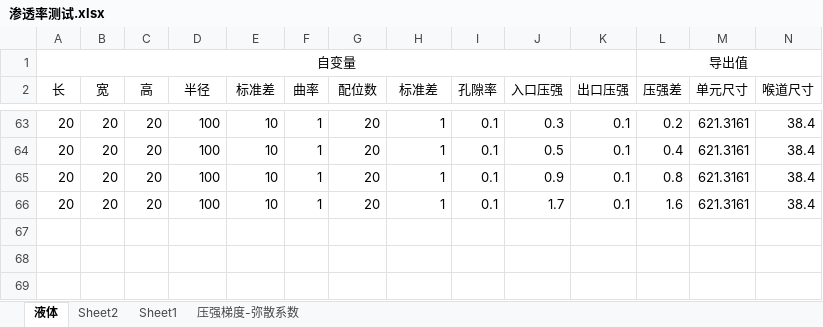
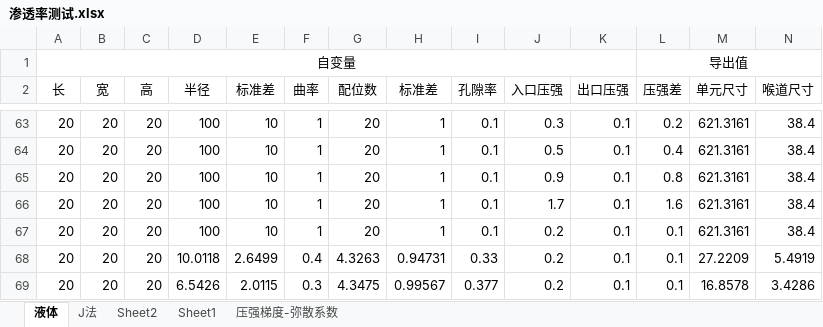
Before and after one commit to ghh3809/PoreNetworkSimulation, an Excel workbook: post/渗透率测试.xlsx, sheet 液体, drawn as a sheet; only a part is shown, gaps mark what is left out; values as stored, in another font and other column widths than the file's, no borders; rows hold the shown columns only; the diff names each change by its address in the sheet, - before the commit and + after, or states it on an @@ line.

```diff
--- a/post/渗透率测试.xlsx (sheet 液体)
+++ b/post/渗透率测试.xlsx (sheet 液体)
+sheet tab: J法
+row 67: 20 | 20 | 20 | 100 | 10 | 1 | 20 | 1 | 0.1 | 0.2 | 0.1 | 0.1 | 621.3161 | 38.4
+row 68: 20 | 20 | 20 | 10.0118 | 2.6499 | 0.4 | 4.3263 | 0.94731 | 0.33 | 0.2 | 0.1 | 0.1 | 27.2209 | 5.4919
+row 69: 20 | 20 | 20 | 6.5426 | 2.0115 | 0.3 | 4.3475 | 0.99567 | 0.377 | 0.2 | 0.1 | 0.1 | 16.8578 | 3.4286
```
Also changed, not shown: 13 other files.
